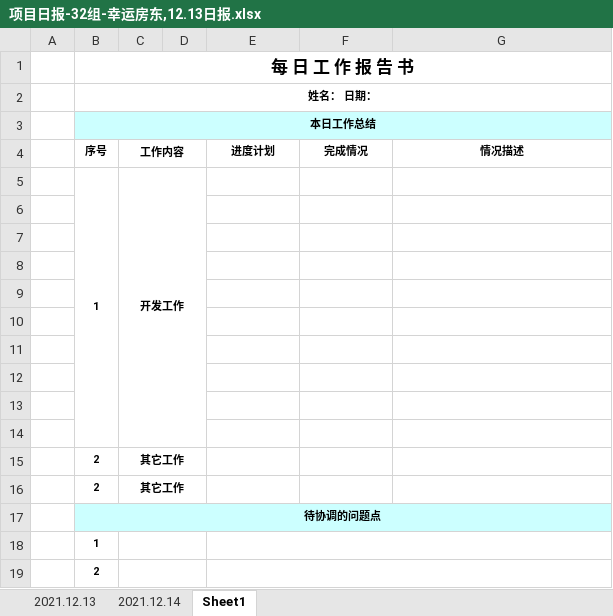
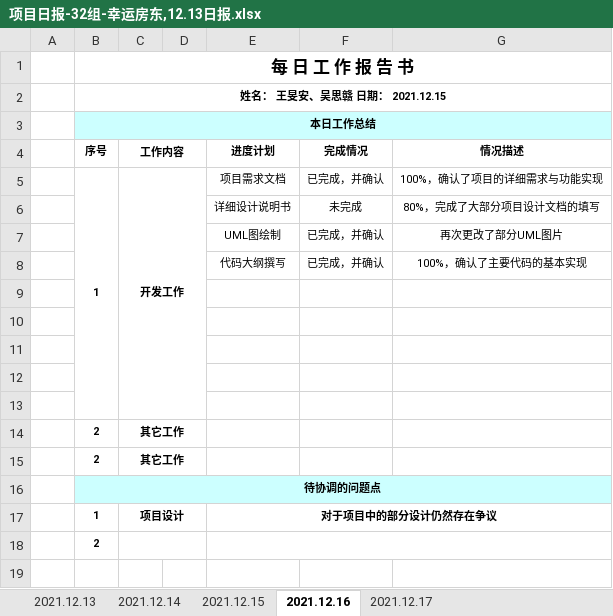
Before and after one commit to WangMinan/LuckyHost, an Excel workbook: 工作文档/06 小组日报/项目日报-32组-幸运房东,12.13日报.xlsx, sheet 2021.12.16, drawn as a sheet; values as stored, in another font and other column widths than the file's, no borders; charts and pictures not drawn; removed rows and columns are numbered as before the commit, all else as after; the diff names each change by its address in the sheet, - before the commit and + after, or states it on an @@ line.

```diff
--- a/工作文档/06 小组日报/项目日报-32组-幸运房东,12.13日报.xlsx (sheet 2021.12.16)
+++ b/工作文档/06 小组日报/项目日报-32组-幸运房东,12.13日报.xlsx (sheet 2021.12.16)
-sheet tab: Sheet1
+sheet tab: 2021.12.16
+sheet tab: 2021.12.15
+sheet tab: 2021.12.17
-B2 (序号): 姓名： 日期：
+B2 (序号): 姓名： 王旻安、吴思赣 日期： 2021.12.15
-row 5:  | 1 | 开发工作
-row 5: (empty)
+row 5:  | 1 | 开发工作 |  | 项目需求文档 | 已完成，并确认 | 100%，确认了项目的详细需求与功能实现
+B5:B13 merged
+C5:D13 merged
-row 6: (empty)
+row 6:  |  |  |  | 详细设计说明书 | 未完成 | 80%，完成了大部分项目设计文档的填写
-row 7: (empty)
+row 7:  |  |  |  | UML图绘制 | 已完成，并确认 | 再次更改了部分UML图片
-row 8: (empty)
+row 8:  |  |  |  | 代码大纲撰写 | 已完成，并确认 | 100%，确认了主要代码的基本实现
-row 18:  | 1
+row 17:  | 1 | 项目设计 |  | 对于项目中的部分设计仍然存在争议
```
Also changed, not shown: sheet 2021.12.14, sheet 2021.12.13, charts or pictures.
